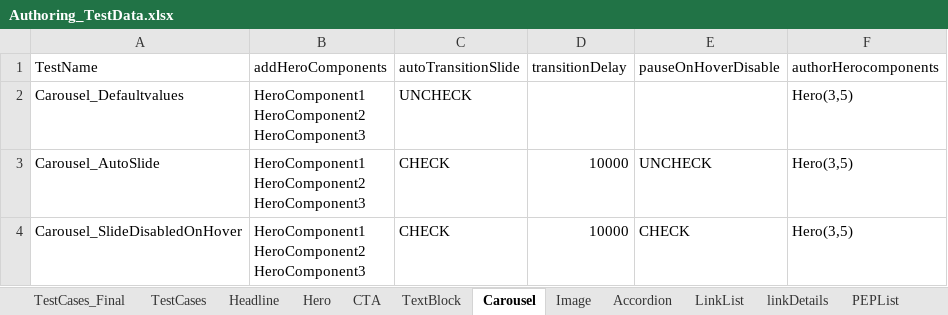
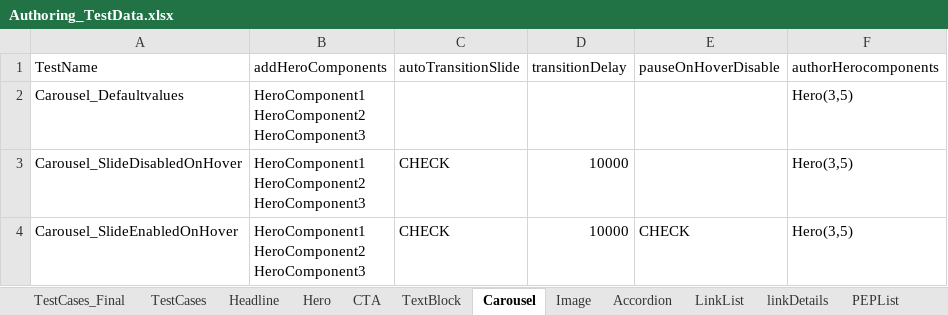
Before and after one commit to naren16154/CPSPortal, an Excel workbook: Authoring_TestData.xlsx, sheet Carousel, drawn as a sheet; values as stored, in another font and other column widths than the file's, no borders; removed rows and columns are numbered as before the commit, all else as after; ↵ is a line break in a cell; the diff names each change by its address in the sheet, - before the commit and + after, or states it on an @@ line.

```diff
--- a/Authoring_TestData.xlsx (sheet Carousel)
+++ b/Authoring_TestData.xlsx (sheet Carousel)
-C2 (autoTransitionSlide): UNCHECK
+C2 (autoTransitionSlide): (empty)
-row 3: Carousel_AutoSlide | HeroComponent1 ↵ HeroComponent2 ↵ HeroComponent3 | CHECK | 10000 | UNCHECK | Hero(3,5)
-E3 (pauseOnHoverDisable): CHECK
+E3 (pauseOnHoverDisable): (empty)
+row 4: Carousel_SlideEnabledOnHover | HeroComponent1 ↵ HeroComponent2 ↵ HeroComponent3 | CHECK | 10000 | CHECK | Hero(3,5)
```
Also changed, not shown: sheet FixedList, sheet PEPList, sheet TestCases, sheet CTA, sheet Hero, other sheet tabs, 13 other files.
